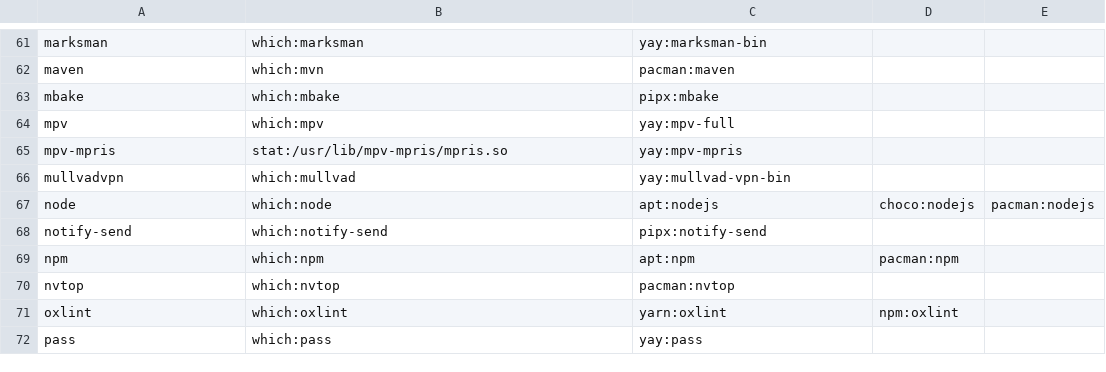
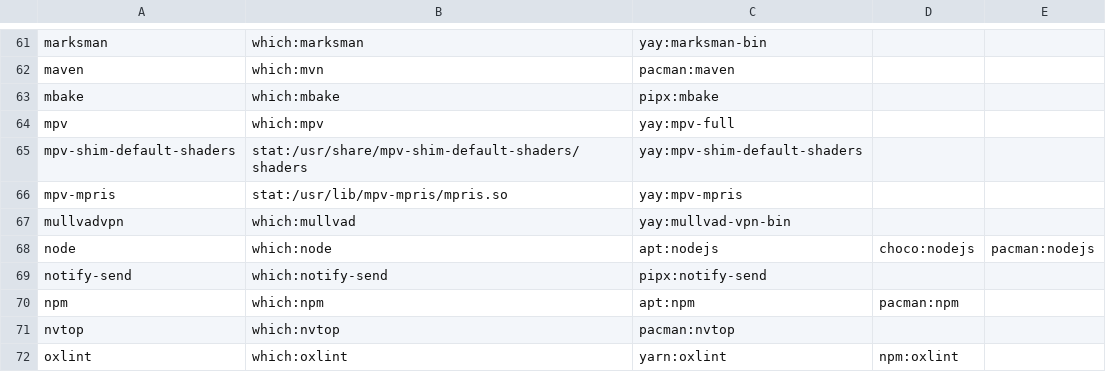
Before and after one commit to mohkale/dotfiles, a CSV file: setup/packages.csv, drawn as a sheet; only a part is shown, gaps mark what is left out; the shorter side is filled out with more unchanged rows.

Commit message:
mpv: Install mpv-shim-default-shaders

```diff
--- a/setup/packages.csv
+++ b/setup/packages.csv
@@ -64,2 +64,3 @@ mbake,which:mbake,pipx:mbake
 mpv,which:mpv,yay:mpv-full
+mpv-shim-default-shaders,stat:/usr/share/mpv-shim-default-shaders/shaders,yay:mpv-shim-default-shaders
 mpv-mpris,stat:/usr/lib/mpv-mpris/mpris.so,yay:mpv-mpris
```
Also changed, not shown: 2 other files.
